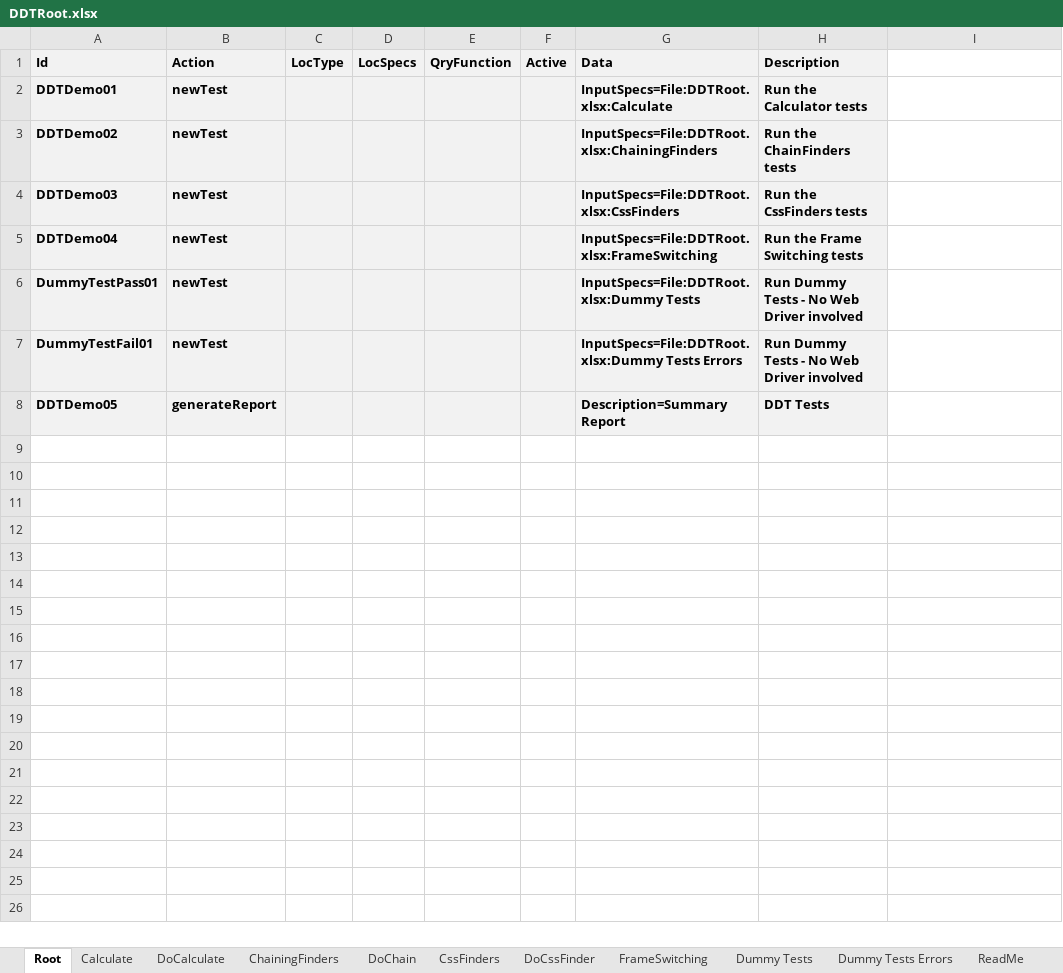
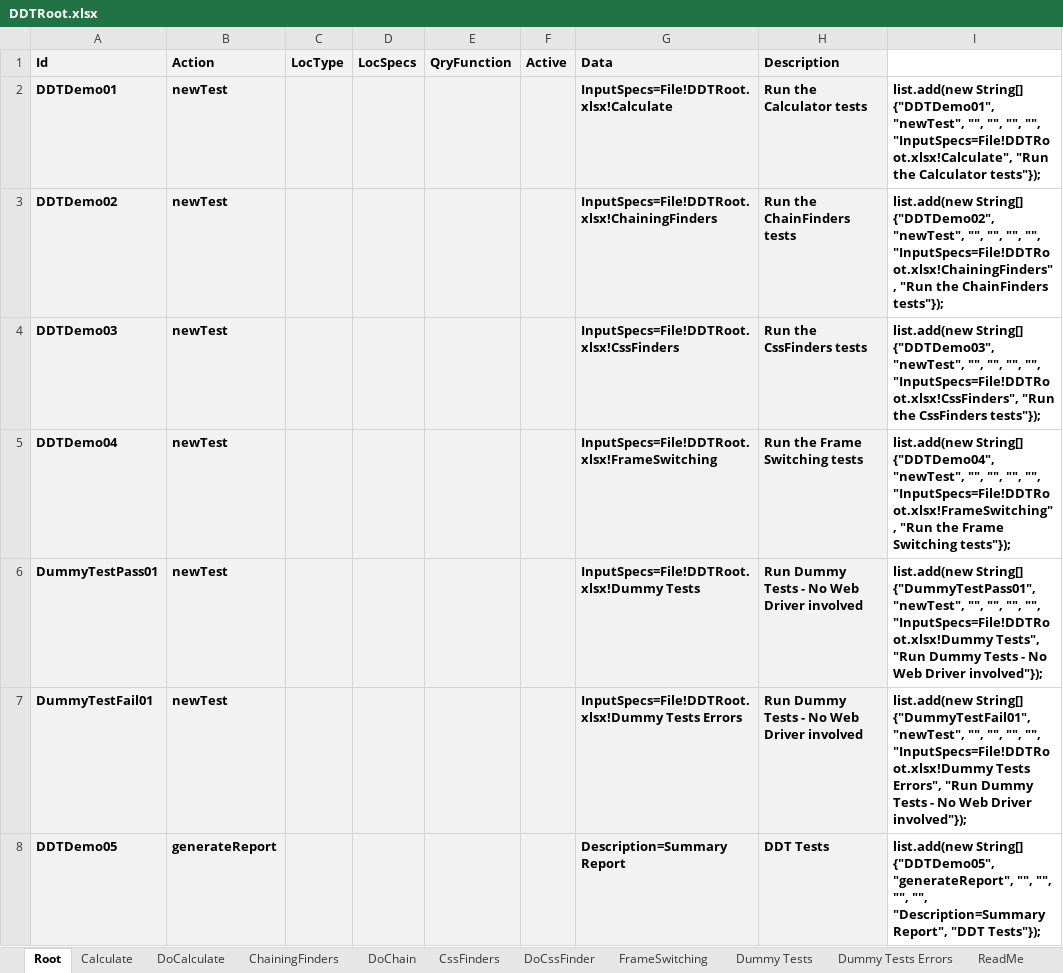
Before and after one commit to BeyMelamed/JavaDDT, an Excel workbook: Data/DDTRoot.xlsx, sheet Root, drawn as a sheet; values as stored, in another font and other column widths than the file's, no borders; conditional formats not drawn; the diff names each change by its address in the sheet, - before the commit and + after, or states it on an @@ line.

```diff
--- a/Data/DDTRoot.xlsx (sheet Root)
+++ b/Data/DDTRoot.xlsx (sheet Root)
-G2 (Data): InputSpecs=File:DDTRoot.xlsx:Calculate
+G2 (Data): InputSpecs=File!DDTRoot.xlsx!Calculate
-I2: (empty)
+I2: list.add(new String[] {"DDTDemo01", "newTest", "", "", "", "", "InputSpecs=File!DDTRoot.xlsx!Calculate", "Run the Calculator tests"});
-G3 (Data): InputSpecs=File:DDTRoot.xlsx:ChainingFinders
+G3 (Data): InputSpecs=File!DDTRoot.xlsx!ChainingFinders
-I3: (empty)
+I3: list.add(new String[] {"DDTDemo02", "newTest", "", "", "", "", "InputSpecs=File!DDTRoot.xlsx!ChainingFinders", "Run the ChainFinders tests"});
-G4 (Data): InputSpecs=File:DDTRoot.xlsx:CssFinders
+G4 (Data): InputSpecs=File!DDTRoot.xlsx!CssFinders
-I4: (empty)
+I4: list.add(new String[] {"DDTDemo03", "newTest", "", "", "", "", "InputSpecs=File!DDTRoot.xlsx!CssFinders", "Run the CssFinders tests"});
-G5 (Data): InputSpecs=File:DDTRoot.xlsx:FrameSwitching
+G5 (Data): InputSpecs=File!DDTRoot.xlsx!FrameSwitching
-I5: (empty)
+I5: list.add(new String[] {"DDTDemo04", "newTest", "", "", "", "", "InputSpecs=File!DDTRoot.xlsx!FrameSwitching", "Run the Frame Switching tests"});
-G6 (Data): InputSpecs=File:DDTRoot.xlsx:Dummy Tests
+G6 (Data): InputSpecs=File!DDTRoot.xlsx!Dummy Tests
-I6: (empty)
+I6: list.add(new String[] {"DummyTestPass01", "newTest", "", "", "", "", "InputSpecs=File!DDTRoot.xlsx!Dummy Tests", "Run Dummy Tests - No Web Driver involved"});
-G7 (Data): InputSpecs=File:DDTRoot.xlsx:Dummy Tests Errors
+G7 (Data): InputSpecs=File!DDTRoot.xlsx!Dummy Tests Errors
-I7: (empty)
+I7: list.add(new String[] {"DummyTestFail01", "newTest", "", "", "", "", "InputSpecs=File!DDTRoot.xlsx!Dummy Tests Errors", "Run Dummy Tests - No Web Driver involved"});
-I8: (empty)
+I8: list.add(new String[] {"DDTDemo05", "generateReport", "", "", "", "", "Description=Summary Report", "DDT Tests"});
```
Also changed, not shown: sheet CssFinders, sheet Calculate, sheet Dummy Tests Errors, sheet FrameSwitching, sheet Dummy Tests, sheet ChainingFinders, 3 more sheets, 18 other files.
